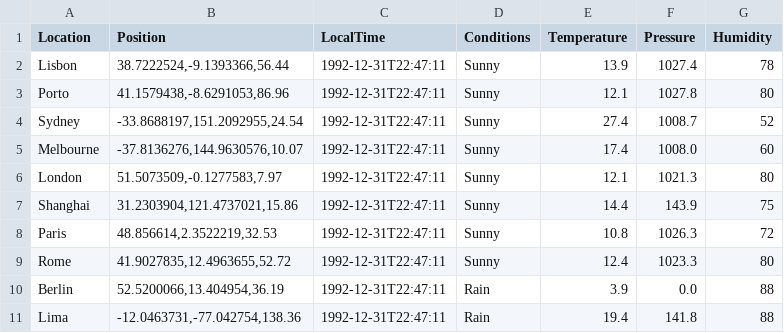
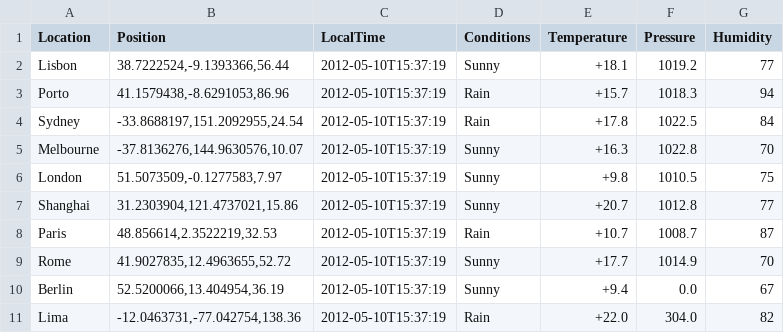
Before and after one commit to OldSchoolWeaver/WeatherGeneratorApp, a CSV file: Simulations/weatherforecast_simulation.csv, drawn as a sheet.

```diff
--- a/Simulations/weatherforecast_simulation.csv
+++ b/Simulations/weatherforecast_simulation.csv
@@ -1,11 +1,11 @@
 Location|Position|LocalTime|Conditions|Temperature|Pressure|Humidity
-Lisbon|38.7222524,-9.1393366,56.44|1992-12-31T22:47:11|Sunny|13.9|1027.4|78
-Porto|41.1579438,-8.6291053,86.96|1992-12-31T22:47:11|Sunny|12.1|1027.8|80
-Sydney|-33.8688197,151.2092955,24.54|1992-12-31T22:47:11|Sunny|27.4|1008.7|52
-Melbourne|-37.8136276,144.9630576,10.07|1992-12-31T22:47:11|Sunny|17.4|1008.0|60
-London|51.5073509,-0.1277583,7.97|1992-12-31T22:47:11|Sunny|12.1|1021.3|80
-Shanghai|31.2303904,121.4737021,15.86|1992-12-31T22:47:11|Sunny|14.4|143.9|75
-Paris|48.856614,2.3522219,32.53|1992-12-31T22:47:11|Sunny|10.8|1026.3|72
-Rome|41.9027835,12.4963655,52.72|1992-12-31T22:47:11|Sunny|12.4|1023.3|80
-Berlin|52.5200066,13.404954,36.19|1992-12-31T22:47:11|Rain|3.9|0.0|88
-Lima|-12.0463731,-77.042754,138.36|1992-12-31T22:47:11|Rain|19.4|141.8|88
+Lisbon|38.7222524,-9.1393366,56.44|2012-05-10T15:37:19|Sunny|+18.1|1019.2|77
+Porto|41.1579438,-8.6291053,86.96|2012-05-10T15:37:19|Rain|+15.7|1018.3|94
+Sydney|-33.8688197,151.2092955,24.54|2012-05-10T15:37:19|Rain|+17.8|1022.5|84
+Melbourne|-37.8136276,144.9630576,10.07|2012-05-10T15:37:19|Sunny|+16.3|1022.8|70
+London|51.5073509,-0.1277583,7.97|2012-05-10T15:37:19|Sunny|+9.8|1010.5|75
+Shanghai|31.2303904,121.4737021,15.86|2012-05-10T15:37:19|Sunny|+20.7|1012.8|77
+Paris|48.856614,2.3522219,32.53|2012-05-10T15:37:19|Rain|+10.7|1008.7|87
+Rome|41.9027835,12.4963655,52.72|2012-05-10T15:37:19|Sunny|+17.7|1014.9|70
+Berlin|52.5200066,13.404954,36.19|2012-05-10T15:37:19|Sunny|+9.4|0.0|67
+Lima|-12.0463731,-77.042754,138.36|2012-05-10T15:37:19|Rain|+22.0|304.0|82
```
Also changed, not shown: 7 other files.
